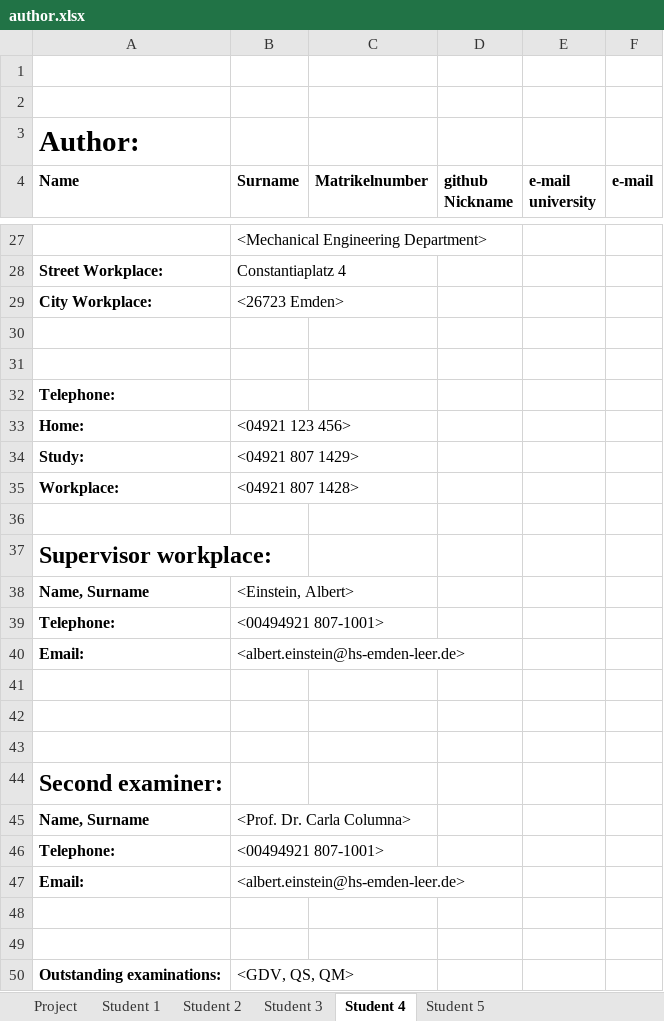
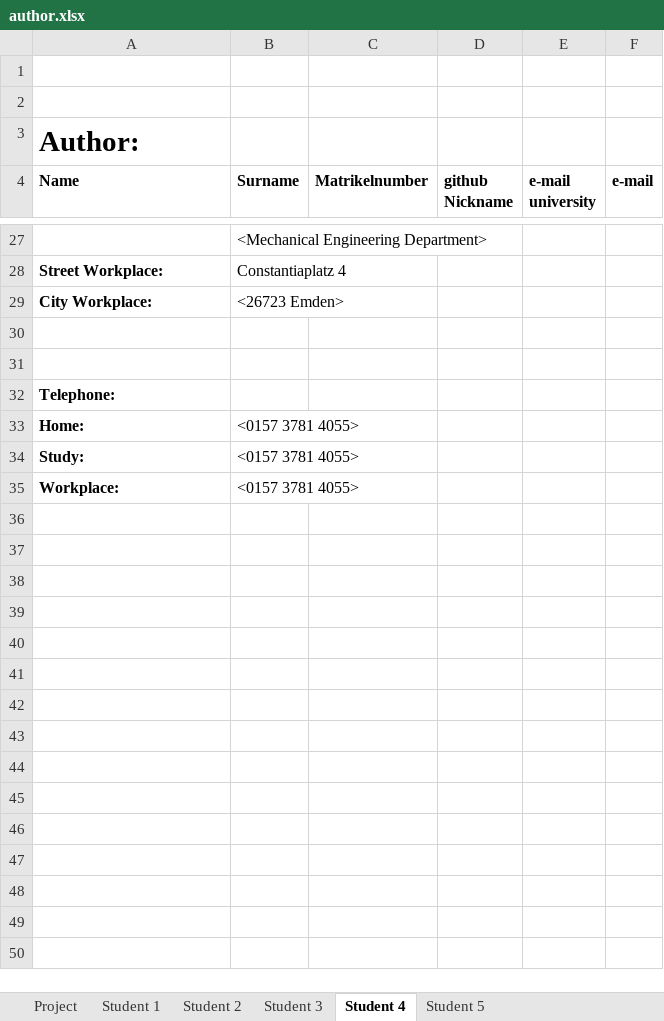
Before and after one commit to bjarieja/Auto1, an Excel workbook: author.xlsx, sheet Student 4, drawn as a sheet; only a part is shown, gaps mark what is left out; values as stored, in another font and other column widths than the file's, no borders; removed rows and columns are numbered as before the commit, all else as after; the diff covers the shown part only; the diff names each change by its address in the sheet, - before the commit and + after, or states it on an @@ line.

```diff
--- a/author.xlsx (sheet Student 4)
+++ b/author.xlsx (sheet Student 4)
-B33 (Surname): <04921 123 456>
+B33 (Surname): <0157 3781 4055>
-B34 (Surname): <04921 807 1429>
+B34 (Surname): <0157 3781 4055>
-B35 (Surname): <04921 807 1428>
+B35 (Surname): <0157 3781 4055>
-row 36: (empty)
-row 37: Supervisor workplace:
-row 38: Name, Surname | <Einstein, Albert>
-row 39: Telephone: | <00494921 807-1001>
-row 40: Email: | <albert.einstein@hs-emden-leer.de>
-row 41: (empty)
-row 42: (empty)
-row 43: (empty)
-row 44: Second examiner:
-row 45: Name, Surname | <Prof. Dr. Carla Columna>
-row 46: Telephone: | <00494921 807-1001>
-row 47: Email: | <albert.einstein@hs-emden-leer.de>
-row 48: (empty)
-row 49: (empty)
-row 50: Outstanding examinations: | <GDV, QS, QM>
```
Also changed, not shown: 1 added row, 1 removed row and 10 edited cells elsewhere in this sheet.
